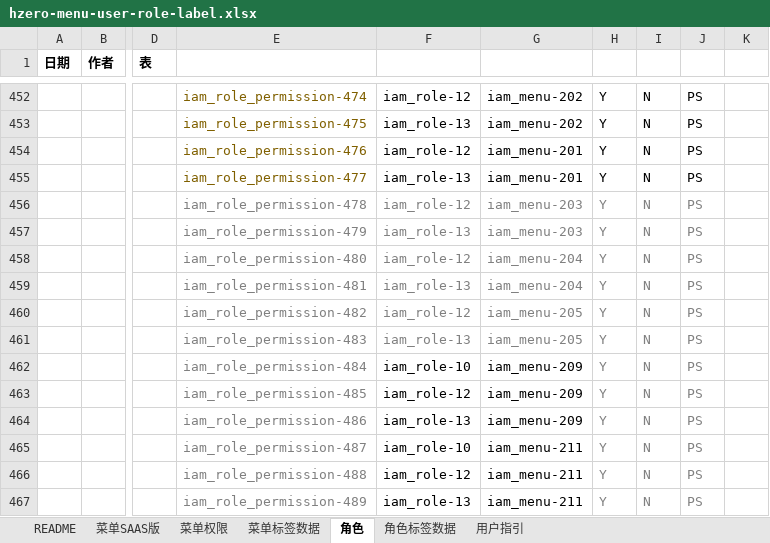
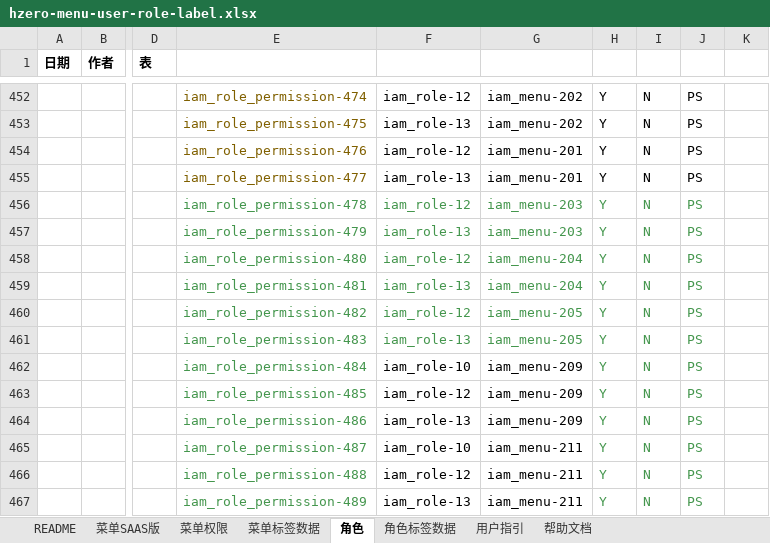
Before and after one commit to open-hand/devops-service, an Excel workbook: src/main/resources/script/db/init-data/devops_service/hzero_platform/hzero-menu-user-role-label.xlsx, sheet 角色, drawn as a sheet; only a part is shown, gaps mark what is left out; values as stored, in another font and other column widths than the file's, no borders; the diff names each change by its address in the sheet, - before the commit and + after, or states it on an @@ line.

```diff
--- a/src/main/resources/script/db/init-data/devops_service/hzero_platform/hzero-menu-user-role-label.xlsx (sheet 角色)
+++ b/src/main/resources/script/db/init-data/devops_service/hzero_platform/hzero-menu-user-role-label.xlsx (sheet 角色)
+sheet tab: 帮助文档
-E456:J461 text colour: #808080
+E456:J461 text colour: #44964D
-E462:E467 text colour: #808080
+E462:E467 text colour: #44964D
-H462:J467 text colour: #808080
+H462:J467 text colour: #44964D
```
Also changed, not shown: sheet 菜单SAAS版, sheet 用户指引, sheet 菜单权限.
